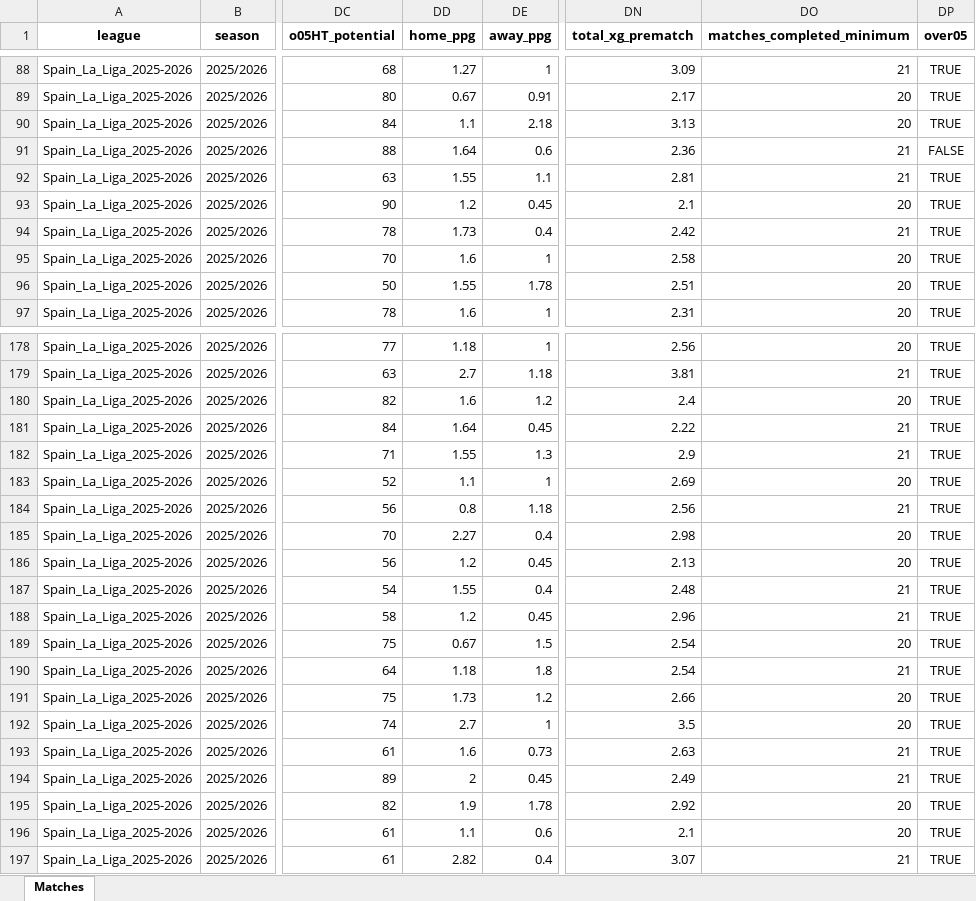
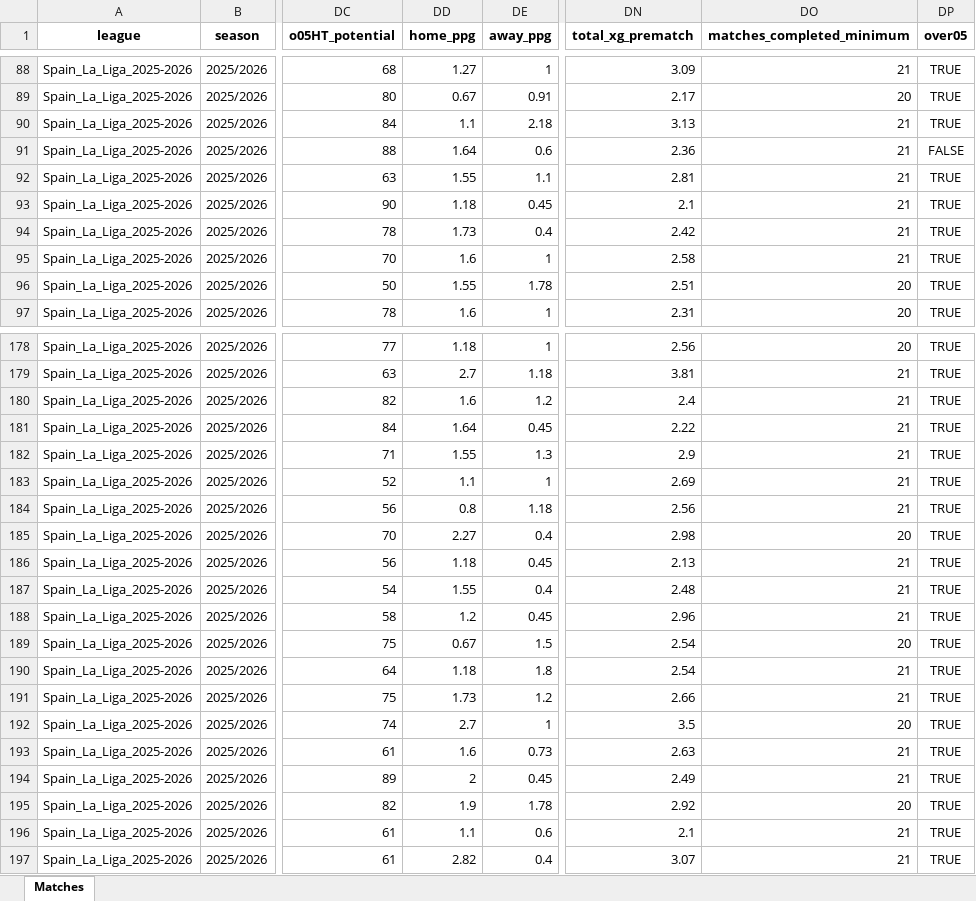
Before and after one commit to aimidas1/aimidas1, an Excel workbook: data/matches/leagues/Spain_La_Liga_2025-2026.xlsx, sheet Matches, drawn as a sheet; only a part is shown, gaps mark what is left out; values as stored, in another font and other column widths than the file's, no borders; table styles not drawn; the diff covers the shown part only; the diff names each change by its address in the sheet, - before the commit and + after, or states it on an @@ line.

Commit message:
Update Spain_La_Liga_2025-2026 matches

```diff
--- a/data/matches/leagues/Spain_La_Liga_2025-2026.xlsx (sheet Matches)
+++ b/data/matches/leagues/Spain_La_Liga_2025-2026.xlsx (sheet Matches)
-DO90 (matches_completed_minimum): 20
+DO90 (matches_completed_minimum): 21
-DD93 (home_ppg): 1.2
+DD93 (home_ppg): 1.18
-DO93 (matches_completed_minimum): 20
+DO93 (matches_completed_minimum): 21
-DO95 (matches_completed_minimum): 20
+DO95 (matches_completed_minimum): 21
-DO180 (matches_completed_minimum): 20
+DO180 (matches_completed_minimum): 21
-DO183 (matches_completed_minimum): 20
+DO183 (matches_completed_minimum): 21
-DD186 (home_ppg): 1.2
+DD186 (home_ppg): 1.18
-DO186 (matches_completed_minimum): 20
+DO186 (matches_completed_minimum): 21
-DO191 (matches_completed_minimum): 20
+DO191 (matches_completed_minimum): 21
-DO196 (matches_completed_minimum): 20
+DO196 (matches_completed_minimum): 21
```
Also changed, not shown: 2 added rows, 1 removed row, 1 moved row and 34 edited cells elsewhere in this sheet.
